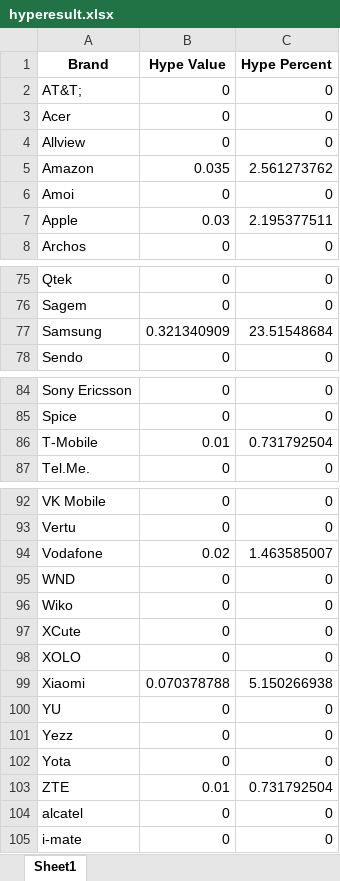
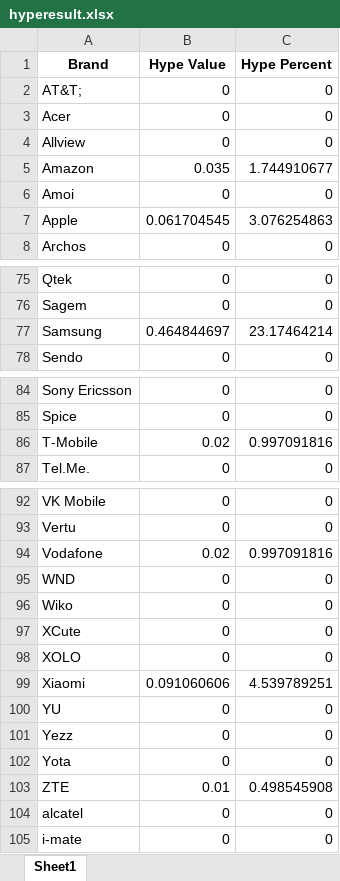
Before and after one commit to sakshambassi/mobilehype, an Excel workbook: hyperesult.xlsx, sheet Sheet1, drawn as a sheet; only a part is shown, gaps mark what is left out; values as stored, in another font and other column widths than the file's, no borders; the diff covers the shown part only; the diff names each change by its address in the sheet, - before the commit and + after, or states it on an @@ line.

```diff
--- a/hyperesult.xlsx (sheet Sheet1)
+++ b/hyperesult.xlsx (sheet Sheet1)
-C5 (Hype Percent): 2.561273762
+C5 (Hype Percent): 1.744910677
-B7 (Hype Value): 0.03
+B7 (Hype Value): 0.061704545
-C7 (Hype Percent): 2.195377511
+C7 (Hype Percent): 3.076254863
-B77 (Hype Value): 0.321340909
+B77 (Hype Value): 0.464844697
-C77 (Hype Percent): 23.51548684
+C77 (Hype Percent): 23.17464214
-B86 (Hype Value): 0.01
+B86 (Hype Value): 0.02
-C86 (Hype Percent): 0.731792504
+C86 (Hype Percent): 0.997091816
-C94 (Hype Percent): 1.463585007
+C94 (Hype Percent): 0.997091816
-B99 (Hype Value): 0.070378788
+B99 (Hype Value): 0.091060606
-C99 (Hype Percent): 5.150266938
+C99 (Hype Percent): 4.539789251
-C103 (Hype Percent): 0.731792504
+C103 (Hype Percent): 0.498545908
```
Also changed, not shown: 19 edited cells elsewhere in this sheet, 1 other file.
